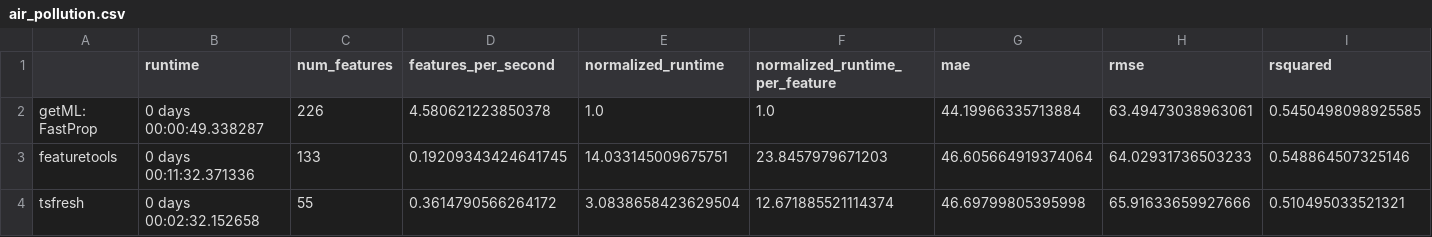
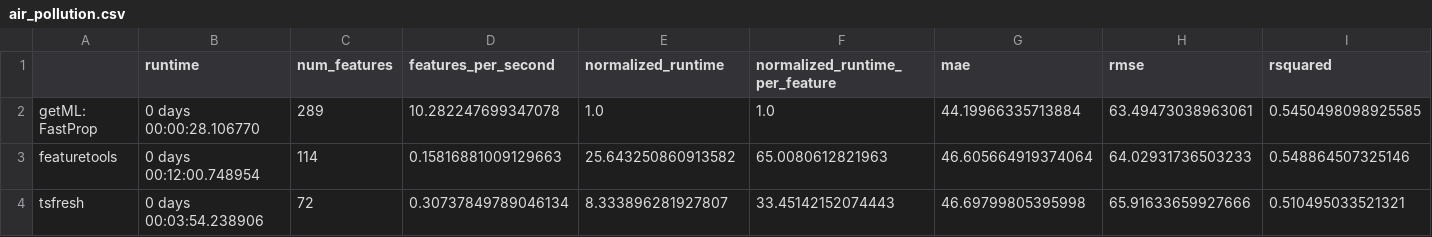
Before and after one commit to getml/getml-demo, a CSV file: propositionalization/comparisons/air_pollution.csv, drawn as a sheet.

Commit message:
Updated the air pollution prop notebook

```diff
--- a/propositionalization/comparisons/air_pollution.csv
+++ b/propositionalization/comparisons/air_pollution.csv
@@ -1,4 +1,4 @@
 ,runtime,num_features,features_per_second,normalized_runtime,normalized_runtime_per_feature,mae,rmse,rsquared
-getML: FastProp,0 days 00:00:49.338287,226,4.580621223850378,1.0,1.0,44.19966335713884,63.49473038963061,0.5450498098925585
-featuretools,0 days 00:11:32.371336,133,0.19209343424641745,14.033145009675751,23.8457979671203,46.605664919374064,64.02931736503233,0.548864507325146
-tsfresh,0 days 00:02:32.152658,55,0.3614790566264172,3.0838658423629504,12.671885521114374,46.69799805395998,65.91633659927666,0.510495033521321
+getML: FastProp,0 days 00:00:28.106770,289,10.282247699347078,1.0,1.0,44.19966335713884,63.49473038963061,0.5450498098925585
+featuretools,0 days 00:12:00.748954,114,0.15816881009129663,25.643250860913582,65.0080612821963,46.605664919374064,64.02931736503233,0.548864507325146
+tsfresh,0 days 00:03:54.238906,72,0.30737849789046134,8.333896281927807,33.45142152074443,46.69799805395998,65.91633659927666,0.510495033521321
```
Also changed, not shown: 1 other file.
